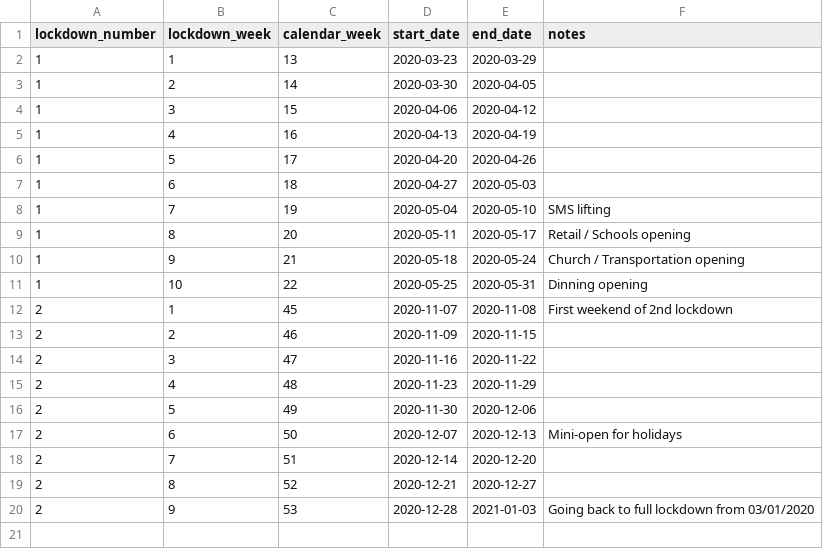
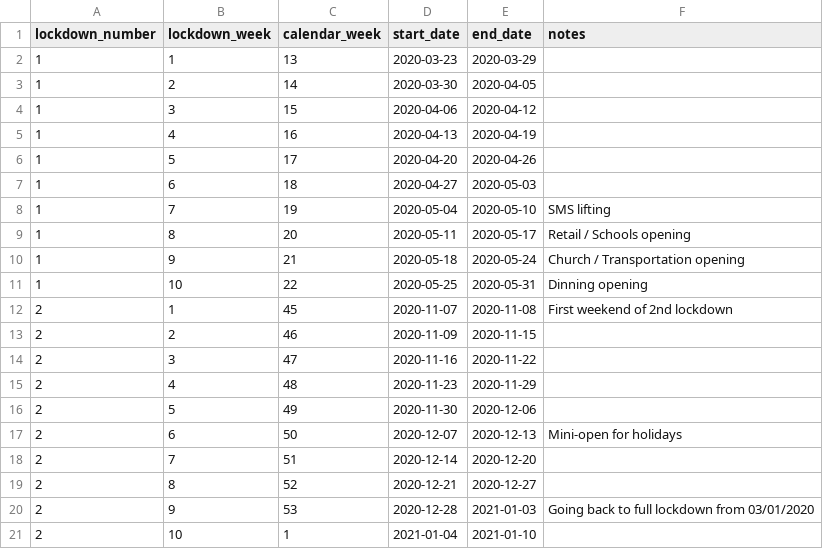
Before and after one commit to akritiko/covid19gr, a CSV file: data/csv/helper_lockdowns_gr.csv, drawn as a sheet.

```diff
--- a/data/csv/helper_lockdowns_gr.csv
+++ b/data/csv/helper_lockdowns_gr.csv
@@ -20 +20,2 @@ lockdown_number,lockdown_week,calendar_week,start_date,end_date,notes
 2,9,53,2020-12-28,2021-01-03,Going back to full lockdown from 03/01/2020
+2,10,1,2021-01-04,2021-01-10,
```
Also changed, not shown: data/csv/eody_daily.csv, data/csv/govgr_paratiritirio.csv, 1 other file.
